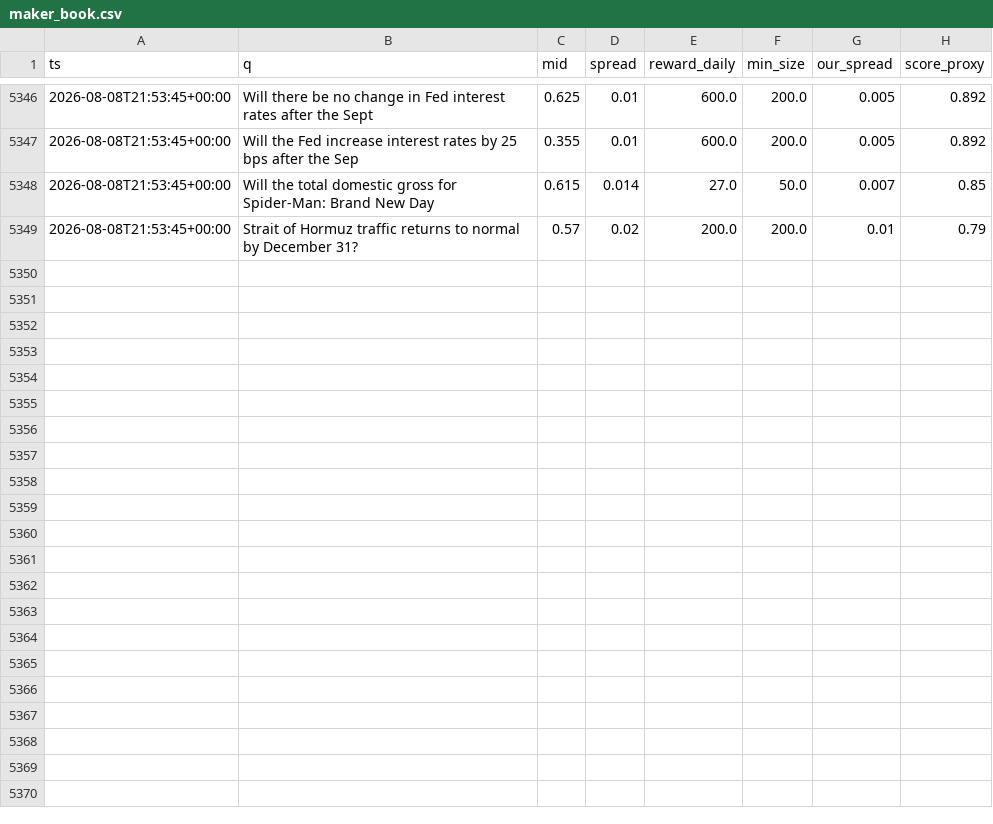
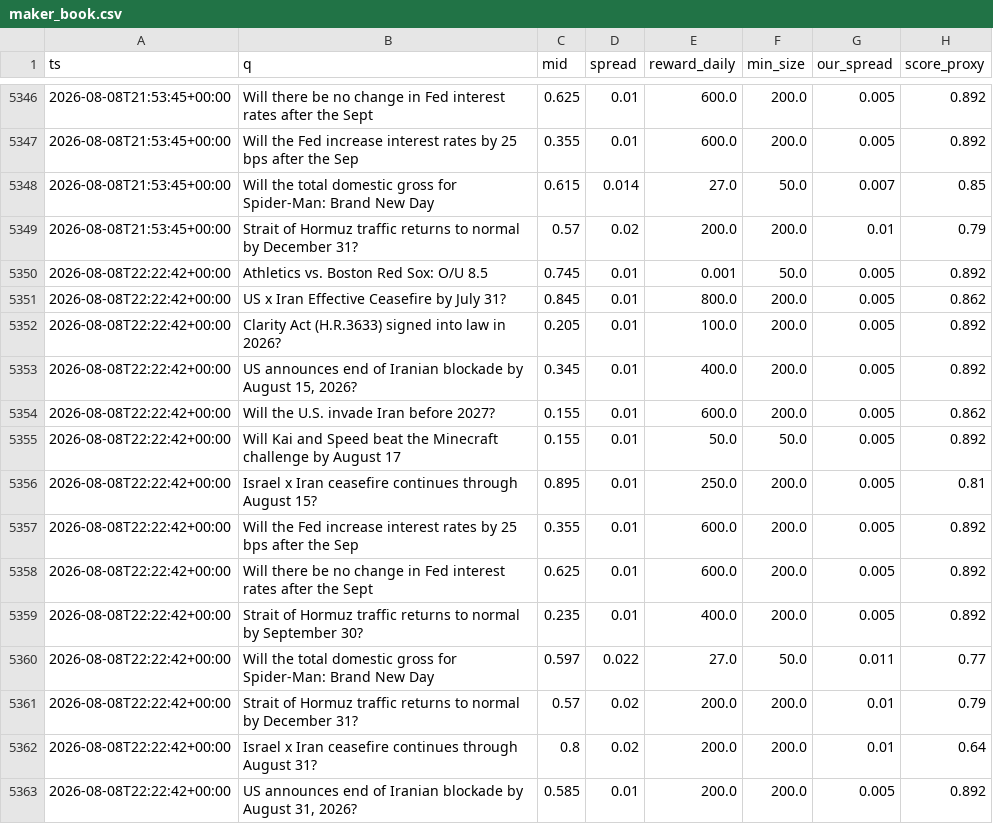
Before and after one commit to Savi-Swar/desk, a CSV file: collected/maker_book.csv, drawn as a sheet; only a part is shown, gaps mark what is left out; the diff names each change by its address in the sheet, - before the commit and + after, or states it on an @@ line.

```diff
--- a/collected/maker_book.csv
+++ b/collected/maker_book.csv
+row 5350: 2026-08-08T22:22:42+00:00 | Athletics vs. Boston Red Sox: O/U 8.5 | 0.745 | 0.01 | 0.001 | 50.0 | 0.005 | 0.892
+row 5351: 2026-08-08T22:22:42+00:00 | US x Iran Effective Ceasefire by July 31? | 0.845 | 0.01 | 800.0 | 200.0 | 0.005 | 0.862
+row 5352: 2026-08-08T22:22:42+00:00 | Clarity Act (H.R.3633) signed into law in 2026? | 0.205 | 0.01 | 100.0 | 200.0 | 0.005 | 0.892
+row 5353: 2026-08-08T22:22:42+00:00 | US announces end of Iranian blockade by August 15, 2026? | 0.345 | 0.01 | 400.0 | 200.0 | 0.005 | 0.892
+row 5354: 2026-08-08T22:22:42+00:00 | Will the U.S. invade Iran before 2027? | 0.155 | 0.01 | 600.0 | 200.0 | 0.005 | 0.862
+row 5355: 2026-08-08T22:22:42+00:00 | Will Kai and Speed beat the Minecraft challenge by August 17 | 0.155 | 0.01 | 50.0 | 50.0 | 0.005 | 0.892
+row 5356: 2026-08-08T22:22:42+00:00 | Israel x Iran ceasefire continues through August 15? | 0.895 | 0.01 | 250.0 | 200.0 | 0.005 | 0.81
+row 5357: 2026-08-08T22:22:42+00:00 | Will the Fed increase interest rates by 25 bps after the Sep | 0.355 | 0.01 | 600.0 | 200.0 | 0.005 | 0.892
+row 5358: 2026-08-08T22:22:42+00:00 | Will there be no change in Fed interest rates after the Sept | 0.625 | 0.01 | 600.0 | 200.0 | 0.005 | 0.892
+row 5359: 2026-08-08T22:22:42+00:00 | Strait of Hormuz traffic returns to normal by September 30? | 0.235 | 0.01 | 400.0 | 200.0 | 0.005 | 0.892
+row 5360: 2026-08-08T22:22:42+00:00 | Will the total domestic gross for Spider-Man: Brand New Day | 0.597 | 0.022 | 27.0 | 50.0 | 0.011 | 0.77
+row 5361: 2026-08-08T22:22:42+00:00 | Strait of Hormuz traffic returns to normal by December 31? | 0.57 | 0.02 | 200.0 | 200.0 | 0.01 | 0.79
+row 5362: 2026-08-08T22:22:42+00:00 | Israel x Iran ceasefire continues through August 31? | 0.8 | 0.02 | 200.0 | 200.0 | 0.01 | 0.64
+row 5363: 2026-08-08T22:22:42+00:00 | US announces end of Iranian blockade by August 31, 2026? | 0.585 | 0.01 | 200.0 | 200.0 | 0.005 | 0.892
```
Also changed, not shown: collected/maker_net.csv, collected/maker_net3.csv, 1 other file.
